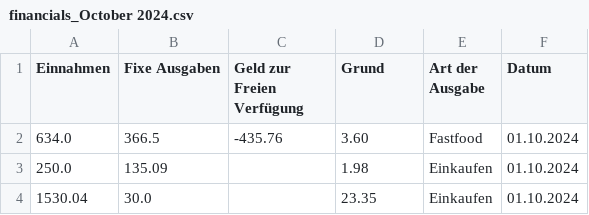
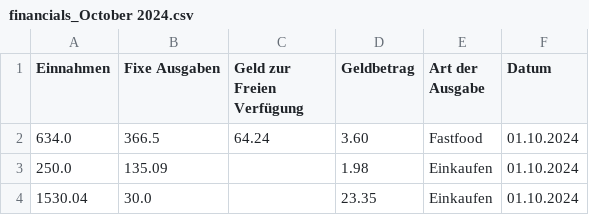
Before and after one commit to Zimon64/financial_overview, a CSV file: financials_October 2024.csv, drawn as a sheet; only a part is shown.

```diff
--- a/financials_October 2024.csv
+++ b/financials_October 2024.csv
@@ -1,3 +1,3 @@
-Einnahmen,Fixe Ausgaben,Geld zur Freien Verfügung,Grund,Art der Ausgabe,Datum
-634.0,366.5,-435.76,3.60,Fastfood,01.10.2024
+Einnahmen,Fixe Ausgaben,Geld zur Freien Verfügung,Geldbetrag,Art der Ausgabe,Datum
+634.0,366.5,64.24,3.60,Fastfood,01.10.2024
 250.0,135.09,,1.98,Einkaufen,01.10.2024
```
Also changed, not shown: financials_November 2024.csv, financials_September 2024.csv, 5 other files.
